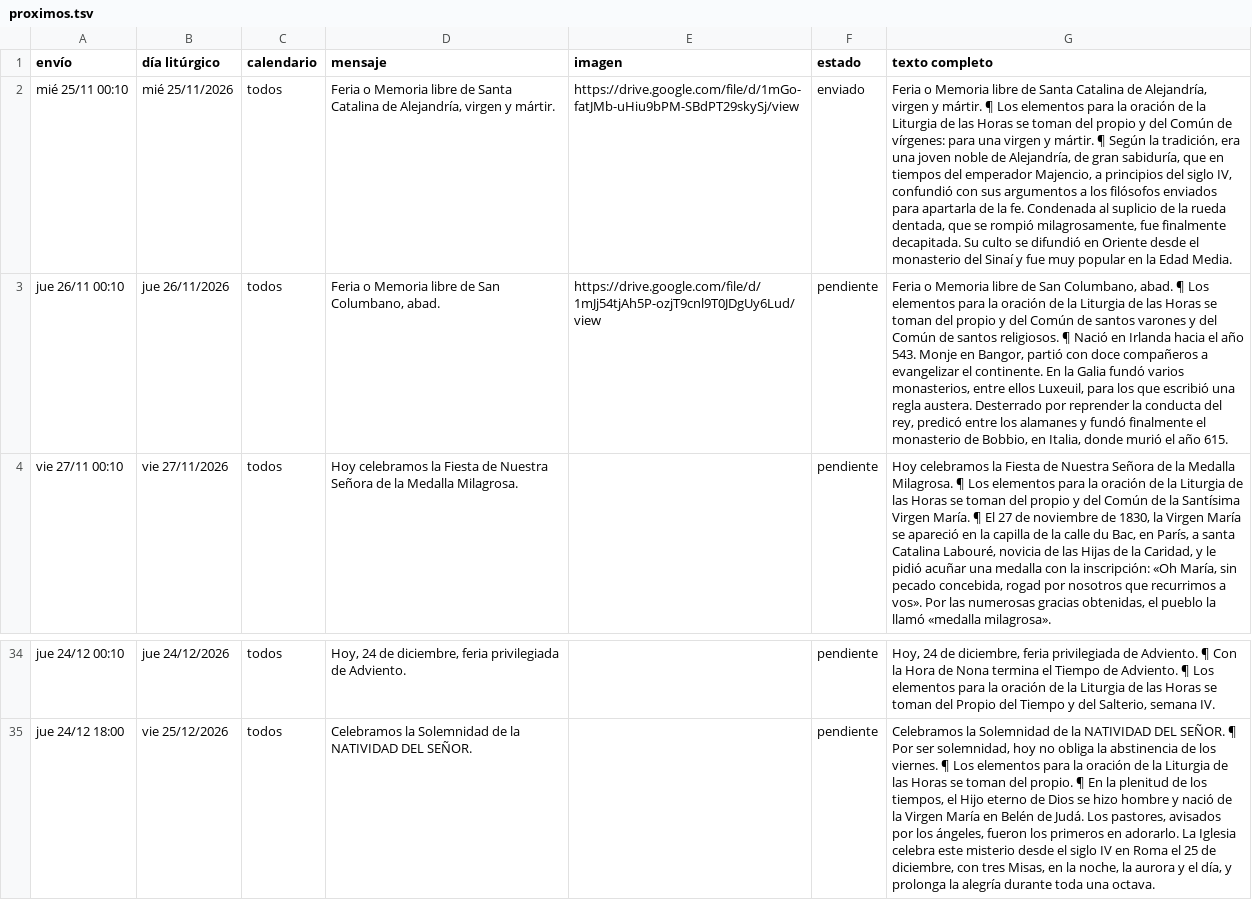
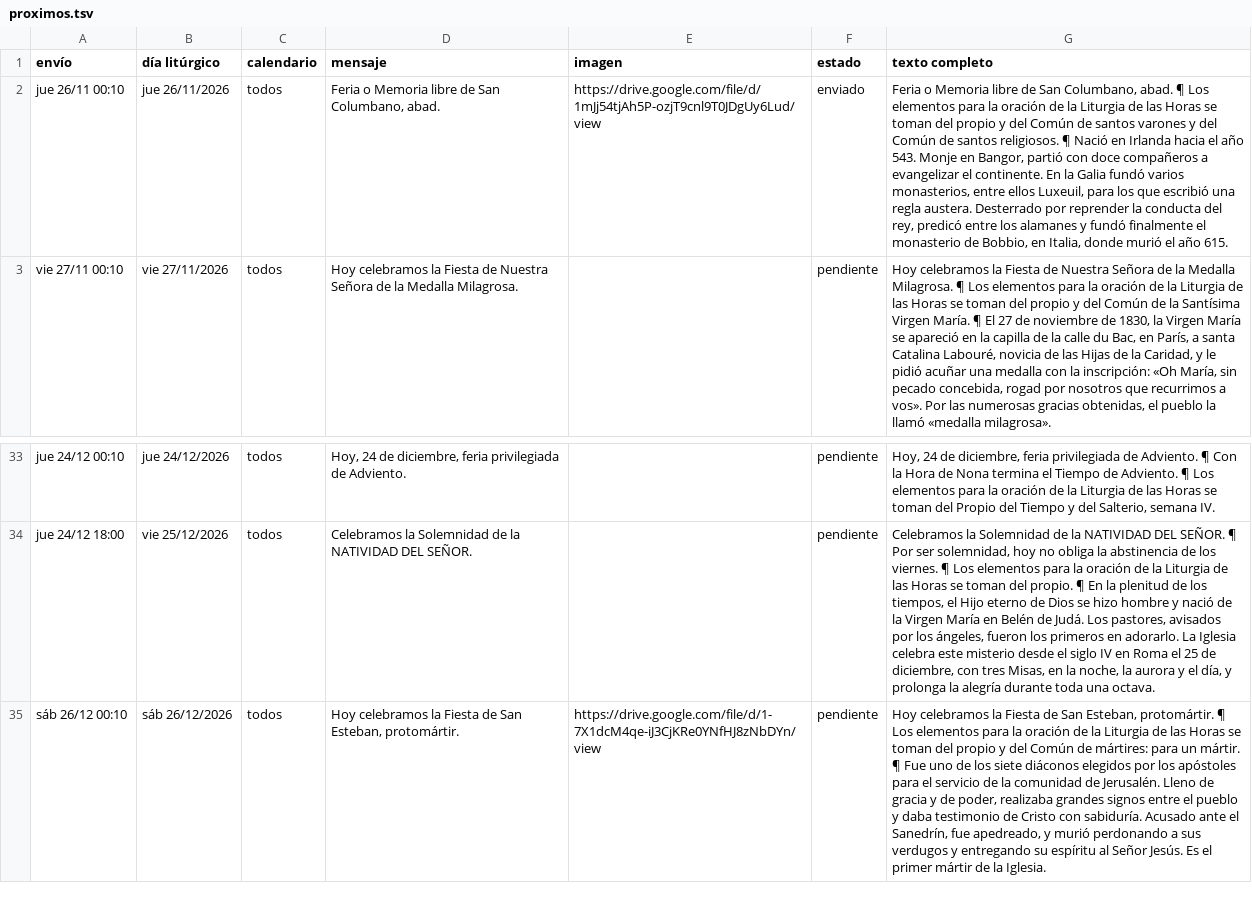
Before and after one commit to lucasfelixjhs/ordo-telegram, a TSV file: estado/proximos.tsv, drawn as a sheet; only a part is shown, gaps mark what is left out; removed rows and columns are numbered as before the commit, all else as after; the diff names each change by its address in the sheet, - before the commit and + after, or states it on an @@ line.

```diff
--- a/estado/proximos.tsv
+++ b/estado/proximos.tsv
-row 2: mié 25/11 00:10 | mié 25/11/2026 | todos | Feria o Memoria libre de Santa Catalina de Alejandría, virgen y mártir. | https://drive.google.com/file/d/1mGo-fatJMb-uHiu9bPM-SBdPT29skySj/view | enviado | Feria o Memoria libre de Santa Catalina de Alejandría, virgen y mártir. ¶ Los elementos para la oración de la Liturgia de las Horas se toman del propio y del Común de vírgenes: para una virgen y mártir. ¶ Según la tradición, era una joven noble de Alejandría, de gran sabiduría, que en tiempos del emperador Majencio, a principios del siglo IV, confundió con sus argumentos a los filósofos enviados para apartarla de la fe. Condenada al suplicio de la rueda dentada, que se rompió milagrosamente, fue finalmente decapitada. Su culto se difundió en Oriente desde el monasterio del Sinaí y fue muy popular en la Edad Media.
-F2 (estado): pendiente
+F2 (estado): enviado
+row 35: sáb 26/12 00:10 | sáb 26/12/2026 | todos | Hoy celebramos la Fiesta de San Esteban, protomártir. | https://drive.google.com/file/d/1-7X1dcM4qe-iJ3CjKRe0YNfHJ8zNbDYn/view | pendiente | Hoy celebramos la Fiesta de San Esteban, protomártir. ¶ Los elementos para la oración de la Liturgia de las Horas se toman del propio y del Común de mártires: para un mártir. ¶ Fue uno de los siete diáconos elegidos por los apóstoles para el servicio de la comunidad de Jerusalén. Lleno de gracia y de poder, realizaba grandes signos entre el pueblo y daba testimonio de Cristo con sabiduría. Acusado ante el Sanedrín, fue apedreado, y murió perdonando a sus verdugos y entregando su espíritu al Señor Jesús. Es el primer mártir de la Iglesia.
```
Also changed, not shown: estado/registro.tsv, 1 other file.
